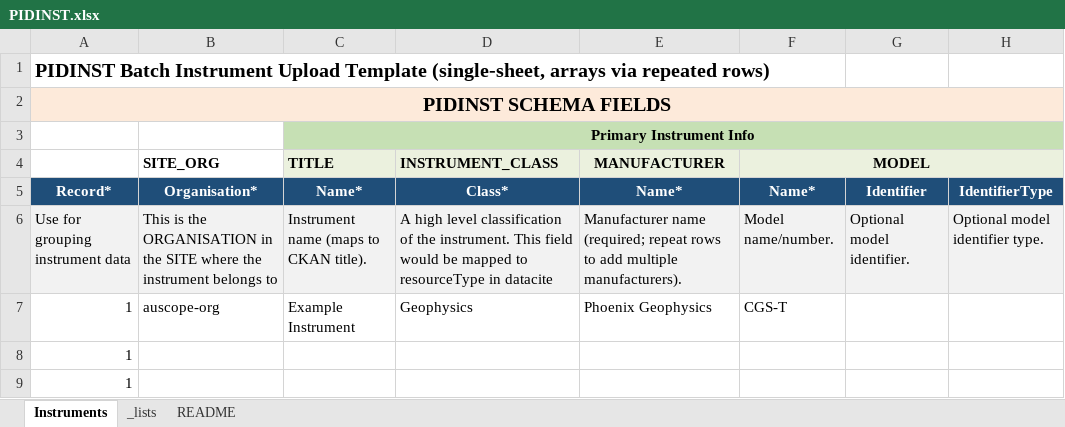
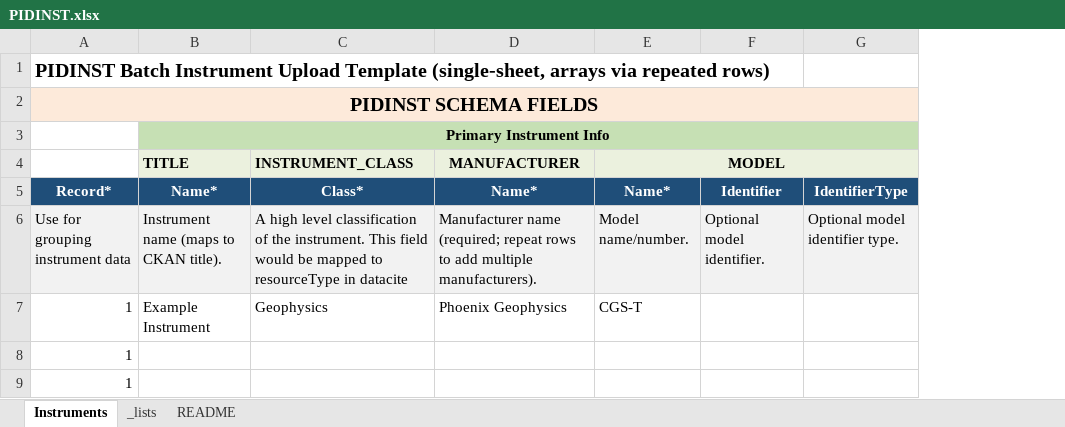
Before and after one commit to AuScope/AuScope-instrument-registry, an Excel workbook: ckan_batch/src/ckan_batch/reader/templates/PIDINST.xlsx, sheet Instruments, drawn as a sheet; only a part is shown; values as stored, in another font and other column widths than the file's, no borders; the diff names each change by its address in the sheet, - before the commit and + after, or states it on an @@ line.

```diff
--- a/ckan_batch/src/ckan_batch/reader/templates/PIDINST.xlsx (sheet Instruments)
+++ b/ckan_batch/src/ckan_batch/reader/templates/PIDINST.xlsx (sheet Instruments)
-column B (Organisation*), row 4: SITE_ORG; rows 6-7: This is the ORGANISATION in the SITE where the instrument belongs to | auscope-org
```
Also changed, not shown: 2 other files.
